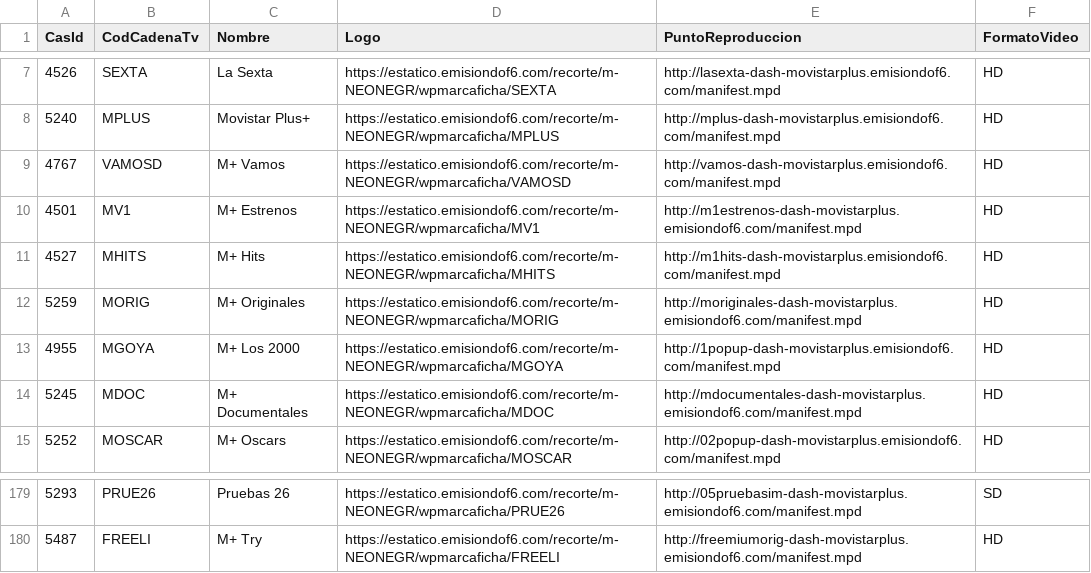
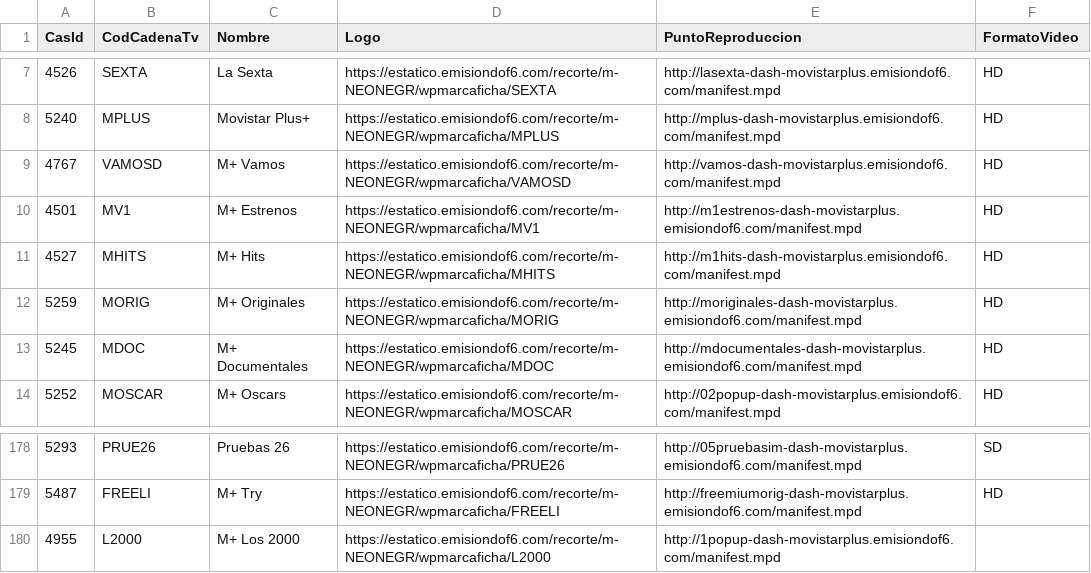
Before and after one commit to parotris3/Mfeed, a CSV file: difusion.csv, drawn as a sheet; only a part is shown, gaps mark what is left out.

```diff
--- a/difusion.csv
+++ b/difusion.csv
@@ -12,3 +12,2 @@
 "5259","MORIG","M+ Originales","https://estatico.emisiondof6.com/recorte/m-NEONEGR/wpmarcaficha/MORIG","http://moriginales-dash-movistarplus.emisiondof6.com/manifest.mpd","HD"
-"4955","MGOYA","M+ Los 2000","https://estatico.emisiondof6.com/recorte/m-NEONEGR/wpmarcaficha/MGOYA","http://1popup-dash-movistarplus.emisiondof6.com/manifest.mpd","HD"
 "5245","MDOC","M+ Documentales","https://estatico.emisiondof6.com/recorte/m-NEONEGR/wpmarcaficha/MDOC","http://mdocumentales-dash-movistarplus.emisiondof6.com/manifest.mpd","HD"
@@ -180 +179,2 @@
 "5487","FREELI","M+ Try","https://estatico.emisiondof6.com/recorte/m-NEONEGR/wpmarcaficha/FREELI","http://freemiumorig-dash-movistarplus.emisiondof6.com/manifest.mpd","HD"
+"4955","L2000","M+ Los 2000","https://estatico.emisiondof6.com/recorte/m-NEONEGR/wpmarcaficha/L2000","http://1popup-dash-movistarplus.emisiondof6.com/manifest.mpd",""
```
Also changed, not shown: cambios.csv, ott.csv.
